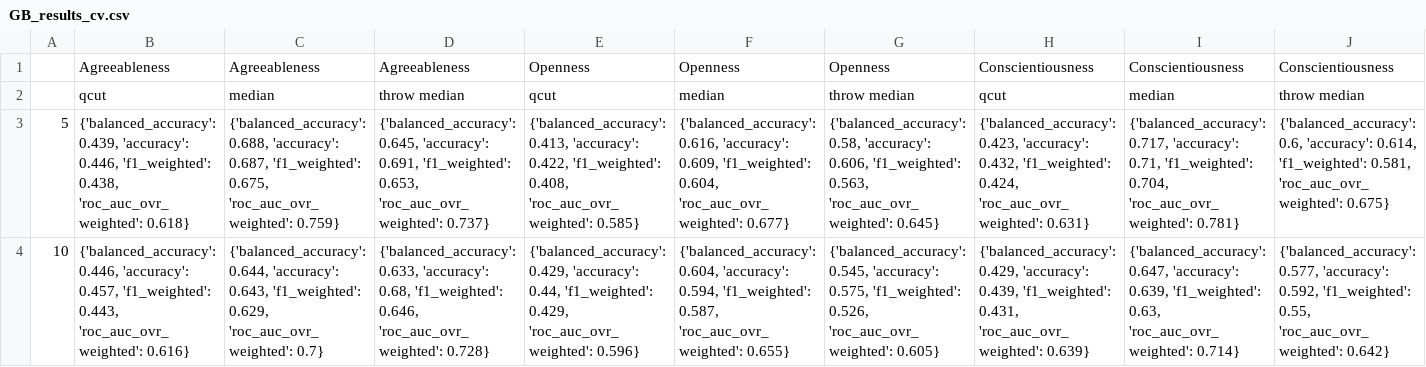
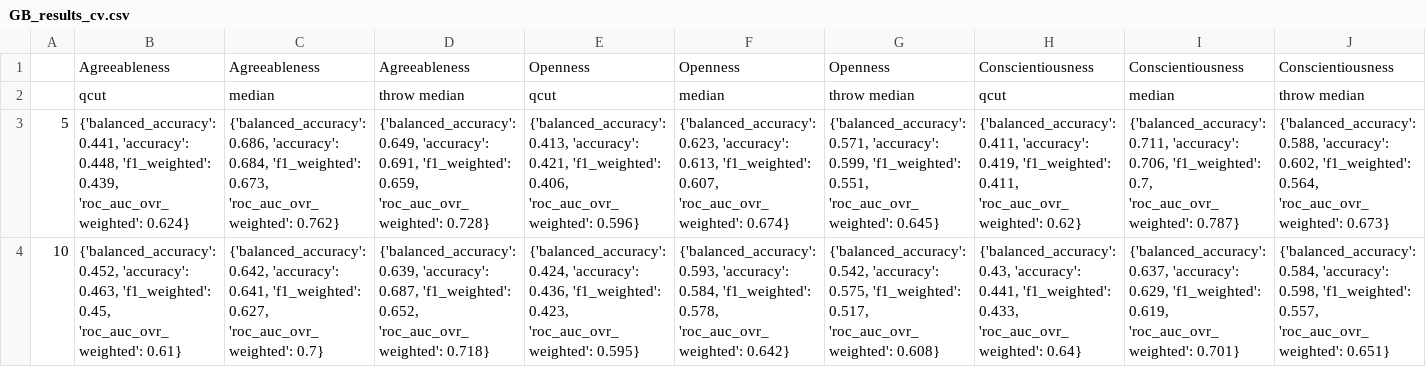
Before and after one commit to ShreyaKapoor18/Thesis, a CSV file: graphtools/outputs/GB_results_cv.csv, drawn as a sheet; only a part is shown; the diff covers the shown part only; the diff names each change by its address in the sheet, - before the commit and + after, or states it on an @@ line.

```diff
--- a/graphtools/outputs/GB_results_cv.csv
+++ b/graphtools/outputs/GB_results_cv.csv
-B3: {'balanced_accuracy': 0.439, 'accuracy': 0.446, 'f1_weighted': 0.438, 'roc_auc_ovr_weighted': 0.618}
+B3: {'balanced_accuracy': 0.441, 'accuracy': 0.448, 'f1_weighted': 0.439, 'roc_auc_ovr_weighted': 0.624}
-C3: {'balanced_accuracy': 0.688, 'accuracy': 0.687, 'f1_weighted': 0.675, 'roc_auc_ovr_weighted': 0.759}
+C3: {'balanced_accuracy': 0.686, 'accuracy': 0.684, 'f1_weighted': 0.673, 'roc_auc_ovr_weighted': 0.762}
-D3: {'balanced_accuracy': 0.645, 'accuracy': 0.691, 'f1_weighted': 0.653, 'roc_auc_ovr_weighted': 0.737}
+D3: {'balanced_accuracy': 0.649, 'accuracy': 0.691, 'f1_weighted': 0.659, 'roc_auc_ovr_weighted': 0.728}
-E3: …0.413, 'accuracy': 0.422, 'f1_weighted': 0.408, 'roc_auc_ovr_weighted': 0.585}
+E3: …0.413, 'accuracy': 0.421, 'f1_weighted': 0.406, 'roc_auc_ovr_weighted': 0.596}
-F3: {'balanced_accuracy': 0.616, 'accuracy': 0.609, 'f1_weighted': 0.604, 'roc_auc_ovr_weighted': 0.677}
+F3: {'balanced_accuracy': 0.623, 'accuracy': 0.613, 'f1_weighted': 0.607, 'roc_auc_ovr_weighted': 0.674}
-G3: {'balanced_accuracy': 0.58, 'accuracy': 0.606, 'f1_weighted': 0.563, 'roc_auc_ovr_weighted': 0.645}
+G3: {'balanced_accuracy': 0.571, 'accuracy': 0.599, 'f1_weighted': 0.551, 'roc_auc_ovr_weighted': 0.645}
-H3: {'balanced_accuracy': 0.423, 'accuracy': 0.432, 'f1_weighted': 0.424, 'roc_auc_ovr_weighted': 0.631}
+H3: {'balanced_accuracy': 0.411, 'accuracy': 0.419, 'f1_weighted': 0.411, 'roc_auc_ovr_weighted': 0.62}
-I3: {'balanced_accuracy': 0.717, 'accuracy': 0.71, 'f1_weighted': 0.704, 'roc_auc_ovr_weighted': 0.781}
+I3: {'balanced_accuracy': 0.711, 'accuracy': 0.706, 'f1_weighted': 0.7, 'roc_auc_ovr_weighted': 0.787}
-J3: {'balanced_accuracy': 0.6, 'accuracy': 0.614, 'f1_weighted': 0.581, 'roc_auc_ovr_weighted': 0.675}
+J3: {'balanced_accuracy': 0.588, 'accuracy': 0.602, 'f1_weighted': 0.564, 'roc_auc_ovr_weighted': 0.673}
-B4: {'balanced_accuracy': 0.446, 'accuracy': 0.457, 'f1_weighted': 0.443, 'roc_auc_ovr_weighted': 0.616}
+B4: {'balanced_accuracy': 0.452, 'accuracy': 0.463, 'f1_weighted': 0.45, 'roc_auc_ovr_weighted': 0.61}
-C4: {'balanced_accuracy': 0.644, 'accuracy': 0.643, 'f1_weighted': 0.629, 'roc_auc_ovr_weighted': 0.7}
+C4: {'balanced_accuracy': 0.642, 'accuracy': 0.641, 'f1_weighted': 0.627, 'roc_auc_ovr_weighted': 0.7}
-D4: {'balanced_accuracy': 0.633, 'accuracy': 0.68, 'f1_weighted': 0.646, 'roc_auc_ovr_weighted': 0.728}
+D4: {'balanced_accuracy': 0.639, 'accuracy': 0.687, 'f1_weighted': 0.652, 'roc_auc_ovr_weighted': 0.718}
-E4: {'balanced_accuracy': 0.429, 'accuracy': 0.44, 'f1_weighted': 0.429, 'roc_auc_ovr_weighted': 0.596}
+E4: {'balanced_accuracy': 0.424, 'accuracy': 0.436, 'f1_weighted': 0.423, 'roc_auc_ovr_weighted': 0.595}
-F4: {'balanced_accuracy': 0.604, 'accuracy': 0.594, 'f1_weighted': 0.587, 'roc_auc_ovr_weighted': 0.655}
+F4: {'balanced_accuracy': 0.593, 'accuracy': 0.584, 'f1_weighted': 0.578, 'roc_auc_ovr_weighted': 0.642}
-G4: {'balanced_accuracy': 0.545, 'accuracy': 0.575, 'f1_weighted': 0.526, 'roc_auc_ovr_weighted': 0.605}
+G4: {'balanced_accuracy': 0.542, 'accuracy': 0.575, 'f1_weighted': 0.517, 'roc_auc_ovr_weighted': 0.608}
-H4: {'balanced_accuracy': 0.429, 'accuracy': 0.439, 'f1_weighted': 0.431, 'roc_auc_ovr_weighted': 0.639}
+H4: {'balanced_accuracy': 0.43, 'accuracy': 0.441, 'f1_weighted': 0.433, 'roc_auc_ovr_weighted': 0.64}
-I4: {'balanced_accuracy': 0.647, 'accuracy': 0.639, 'f1_weighted': 0.63, 'roc_auc_ovr_weighted': 0.714}
+I4: {'balanced_accuracy': 0.637, 'accuracy': 0.629, 'f1_weighted': 0.619, 'roc_auc_ovr_weighted': 0.701}
-J4: {'balanced_accuracy': 0.577, 'accuracy': 0.592, 'f1_weighted': 0.55, 'roc_auc_ovr_weighted': 0.642}
+J4: {'balanced_accuracy': 0.584, 'accuracy': 0.598, 'f1_weighted': 0.557, 'roc_auc_ovr_weighted': 0.651}
```
Also changed, not shown: 43 edited cells elsewhere in this file, graphtools/outputs/MLP_results_cv.csv, graphtools/outputs/MLP_results_cv_bestparams.csv, 12 other files.
